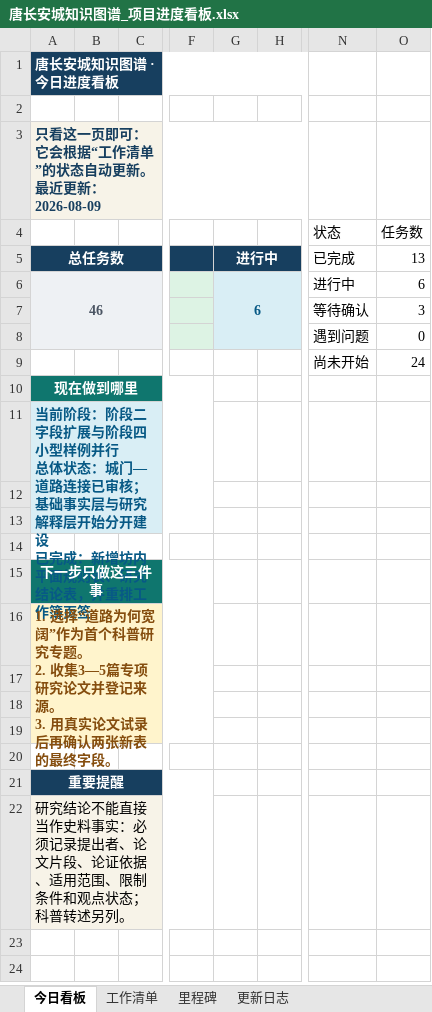
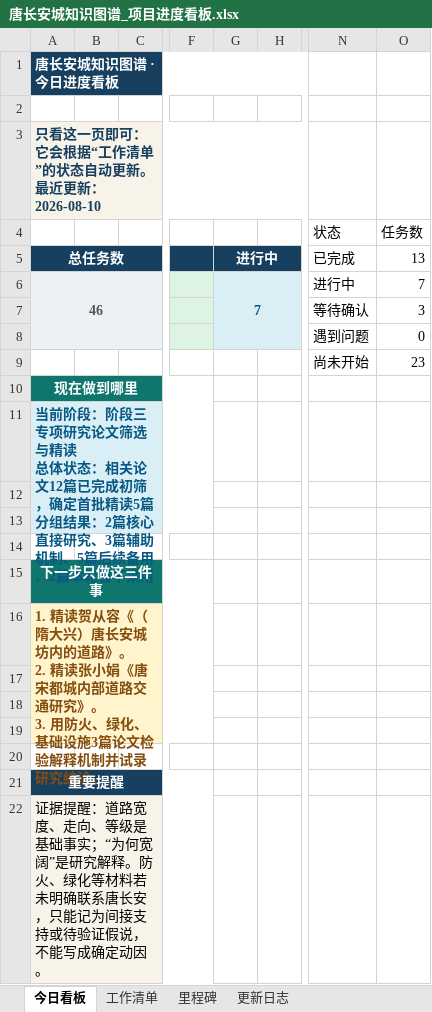
Before and after one commit to RIiiiiii-t/tang-changan-knowledge-graph, an Excel workbook: 00-项目总览/唐长安城知识图谱_项目进度看板.xlsx, sheet 今日看板, drawn as a sheet; only a part is shown, gaps mark what is left out; values as stored, in another font and other column widths than the file's, no borders; charts and pictures not drawn; ↵ is a line break in a cell; the diff names each change by its address in the sheet, - before the commit and + after, or states it on an @@ line.

```diff
--- a/00-项目总览/唐长安城知识图谱_项目进度看板.xlsx (sheet 今日看板)
+++ b/00-项目总览/唐长安城知识图谱_项目进度看板.xlsx (sheet 今日看板)
-A3: 只看这一页即可：它会根据“工作清单”的状态自动更新。最近更新：2026-08-09
+A3: 只看这一页即可：它会根据“工作清单”的状态自动更新。最近更新：2026-08-10
-G6: 6
+G6: 7
-O6 (任务数): 6
+O6 (任务数): 7
-O9 (任务数): 24
+O9 (任务数): 23
-A11: …段：阶段二字段扩展与阶段四小型样例并行 ↵ 总体状态：城门—道路连接已审核；基础事实层与研究解释层开始分开建设 ↵ 已完成：新增坊内平面规则表、研究结论表，并重排工作簿页签
+A11: …段：阶段三专项研究论文筛选与精读 ↵ 总体状态：相关论文12篇已完成初筛，确定首批精读5篇 ↵ 分组结果：2篇核心直接研究、3篇辅助机制、5篇后续备用、2篇本轮暂不采用
-A16: 1. 选择“道路为何宽阔”作为首个科普研究专题。 ↵ 2. 收集3—5篇专项研究论文并登记来源。 ↵ 3. 用真实论文试录后再确认两张新表的最终字段。
+A16: 1. 精读贺从容《（隋大兴）唐长安城坊内的道路》。 ↵ 2. 精读张小娟《唐宋都城内部道路交通研究》。 ↵ 3. 用防火、绿化、基础设施3篇论文检验解释机制并试录研究结论。
-A22: 研究结论不能直接当作史料事实：必须记录提出者、论文片段、论证依据、适用范围、限制条件和观点状态；科普转述另列。
+A22: 证据提醒：道路宽度、走向、等级是基础事实；“为何宽阔”是研究解释。防火、绿化等材料若未明确联系唐长安，只能记为间接支持或待验证假说，不能写成确定动因。
```
Also changed, not shown: sheet 工作清单, sheet 更新日志, charts or pictures, 1 other file.
